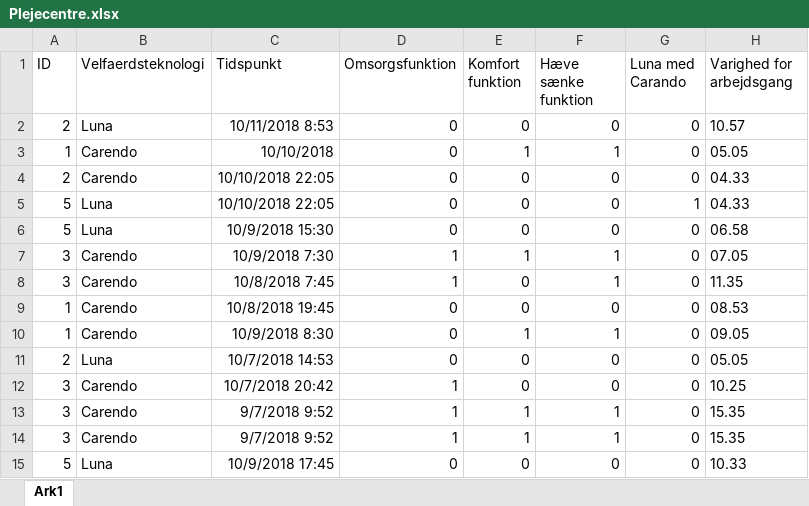
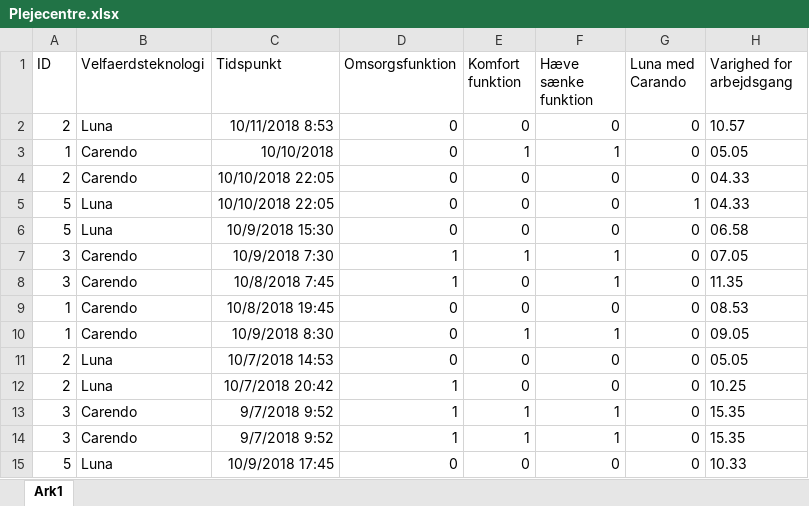
Before and after one commit to MelanieJensen93/Bachelor, an Excel workbook: Plejecentre.xlsx, sheet Ark1, drawn as a sheet; only a part is shown; values as stored, in another font and other column widths than the file's, no borders; the diff names each change by its address in the sheet, - before the commit and + after, or states it on an @@ line.

```diff
--- a/Plejecentre.xlsx (sheet Ark1)
+++ b/Plejecentre.xlsx (sheet Ark1)
-A12 (ID): 3
+A12 (ID): 2
-B12 (Velfaerdsteknologi): Carendo
+B12 (Velfaerdsteknologi): Luna
```
Also changed, not shown: BemaerkningsFil.xlsx, SensorDataFil.xlsx, 18 other files.
